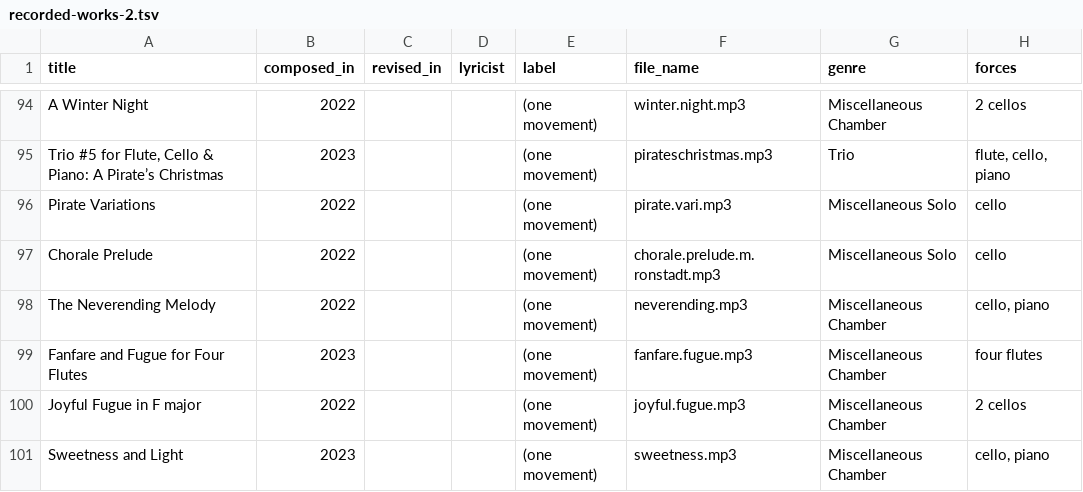
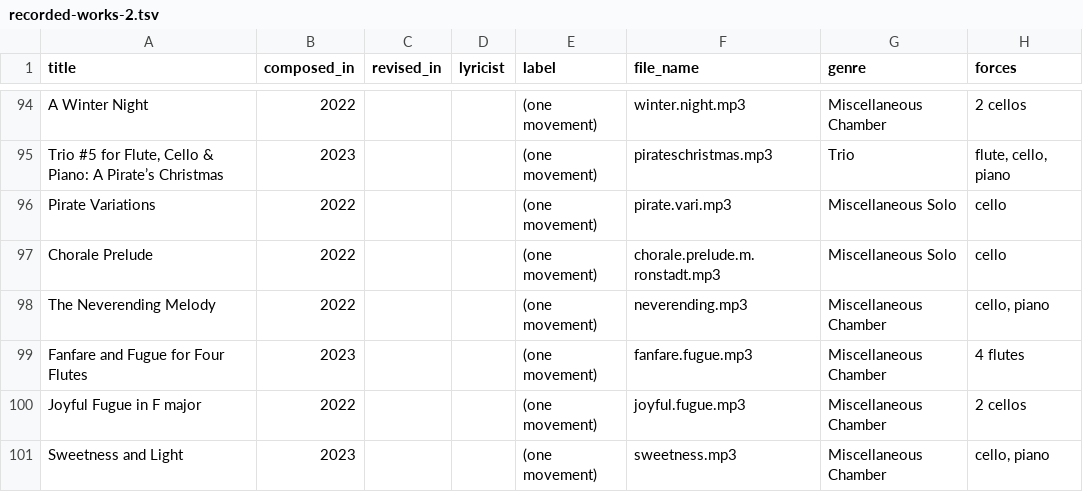
Before and after one commit to wrycoder/freescores, a TSV file: rawdata/recorded-works-2.tsv, drawn as a sheet; only a part is shown, gaps mark what is left out.

```diff
--- a/rawdata/recorded-works-2.tsv
+++ b/rawdata/recorded-works-2.tsv
@@ -98,3 +98,3 @@ Chorale Prelude	2022			(one movement)	chorale.prelude.m.ronstadt.mp3	Miscellaneo
 The Neverending Melody	2022			(one movement)	neverending.mp3	Miscellaneous Chamber	"cello, piano"
-Fanfare and Fugue for Four Flutes	2023			(one movement)	fanfare.fugue.mp3	Miscellaneous Chamber	four flutes
+Fanfare and Fugue for Four Flutes	2023			(one movement)	fanfare.fugue.mp3	Miscellaneous Chamber	4 flutes
 Joyful Fugue in F major	2022			(one movement)	joyful.fugue.mp3	Miscellaneous Chamber	2 cellos
```
Also changed, not shown: 1 other file.
